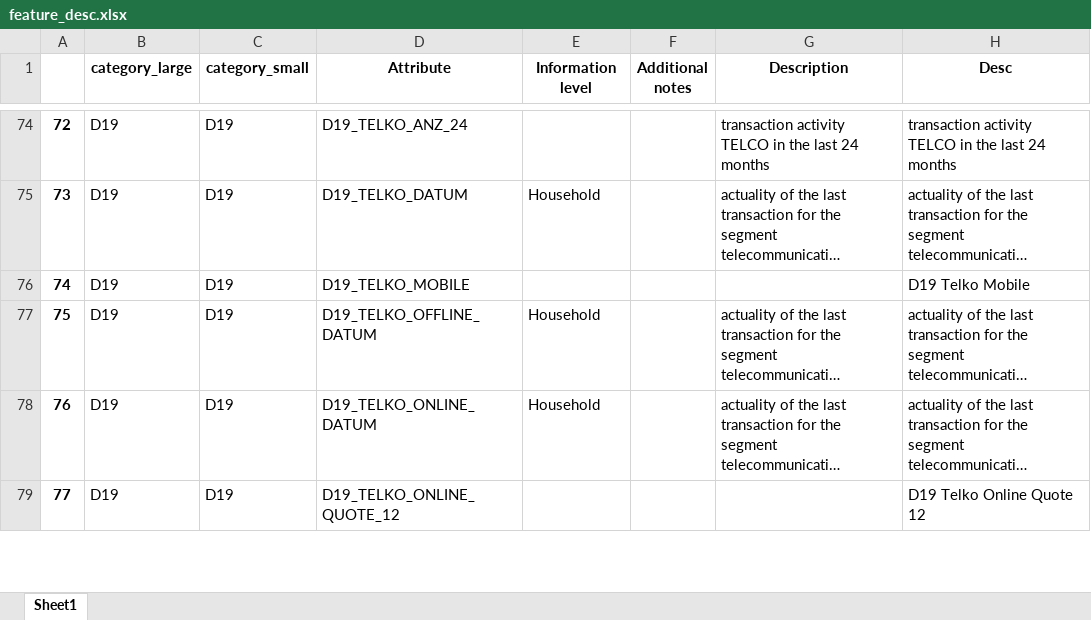
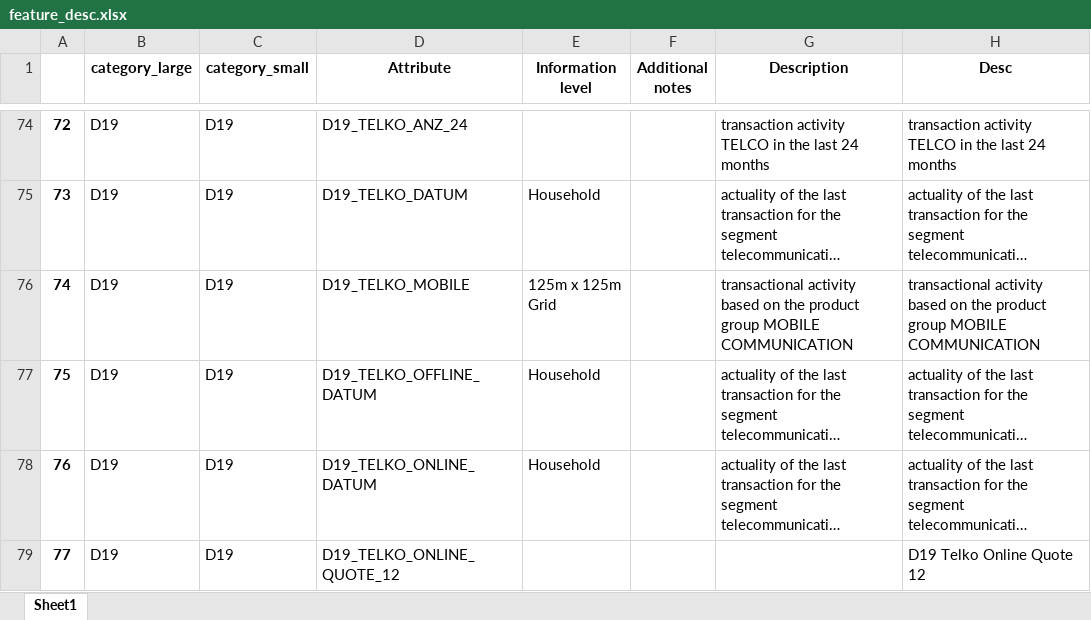
Before and after one commit to jaeyoun-chang/u_city_capstone, an Excel workbook: feature_desc.xlsx, sheet Sheet1, drawn as a sheet; only a part is shown, gaps mark what is left out; long unchanged cells end in …; values as stored, in another font and other column widths than the file's, no borders; the diff covers the shown part only; the diff names each change by its address in the sheet, - before the commit and + after, or states it on an @@ line.

```diff
--- a/feature_desc.xlsx (sheet Sheet1)
+++ b/feature_desc.xlsx (sheet Sheet1)
-E76 (Information level): (empty)
+E76 (Information level): 125m x 125m Grid
-G76 (Description): (empty)
+G76 (Description): transactional activity based on the product group MOBILE COMMUNICATION
-H76 (Desc): D19 Telko Mobile
+H76 (Desc): transactional activity based on the product group MOBILE COMMUNICATION
```
Also changed, not shown: 107 edited cells elsewhere in this sheet, 1 other file.
